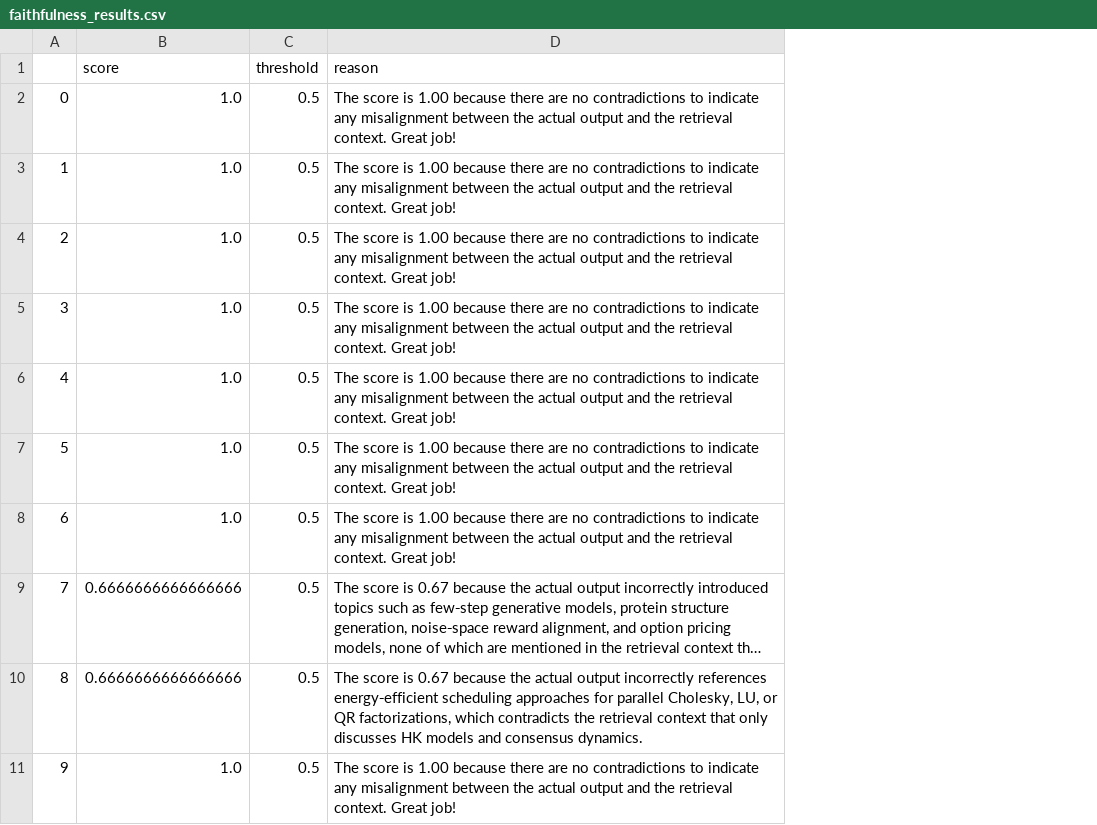
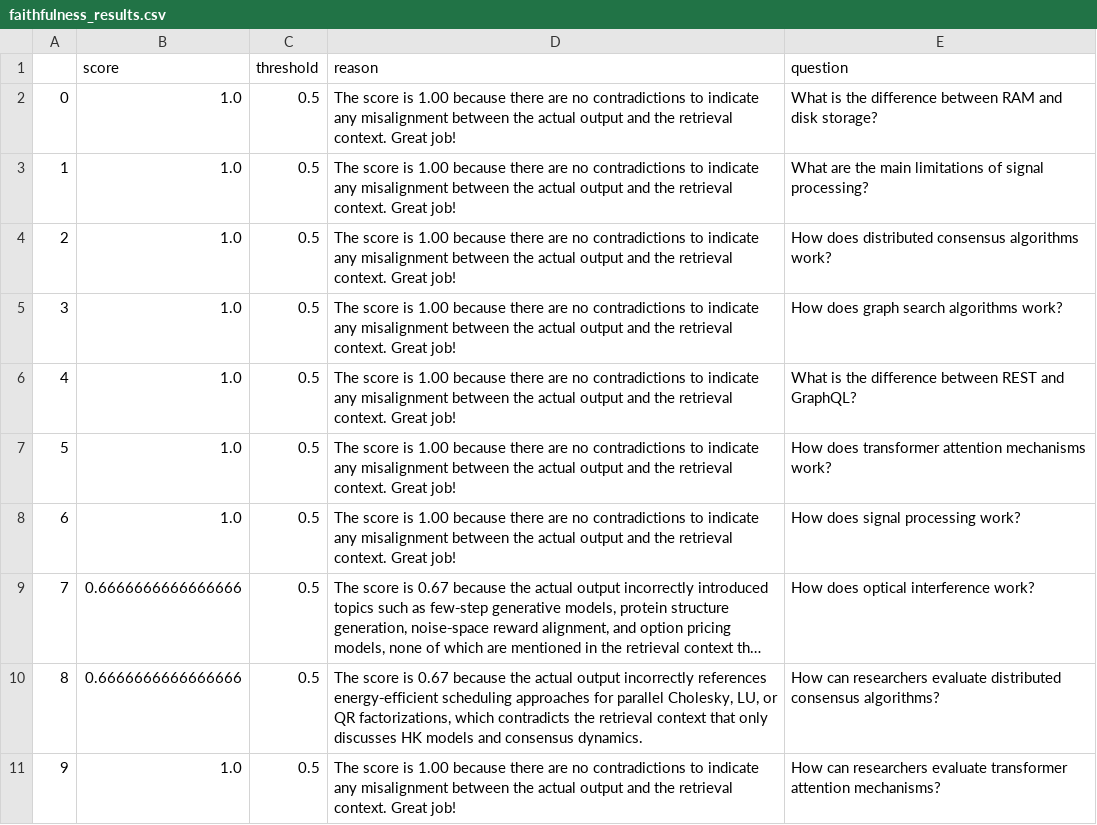
Before and after one commit to vilyapilya/scientific_article_RAG, a CSV file: full_eval/faithfulness_results.csv, drawn as a sheet; only a part is shown; long unchanged cells end in …; the diff names each change by its address in the sheet, - before the commit and + after, or states it on an @@ line.

```diff
--- a/full_eval/faithfulness_results.csv
+++ b/full_eval/faithfulness_results.csv
+column E (question), rows 2-11: What is the difference between RAM and disk storage? | What are the main limitations of signal processing? | How does distributed consensus algorithms work? | How does graph search algorithms work? | What is the difference between REST and GraphQL? | How does transformer attention mechanisms work? | How does signal processing work? | How does optical interference work? | How can researchers evaluate distributed consensus algorithms? | How can researchers evaluate transformer attention mechanisms?
```
Also changed, not shown: 4 other files.
